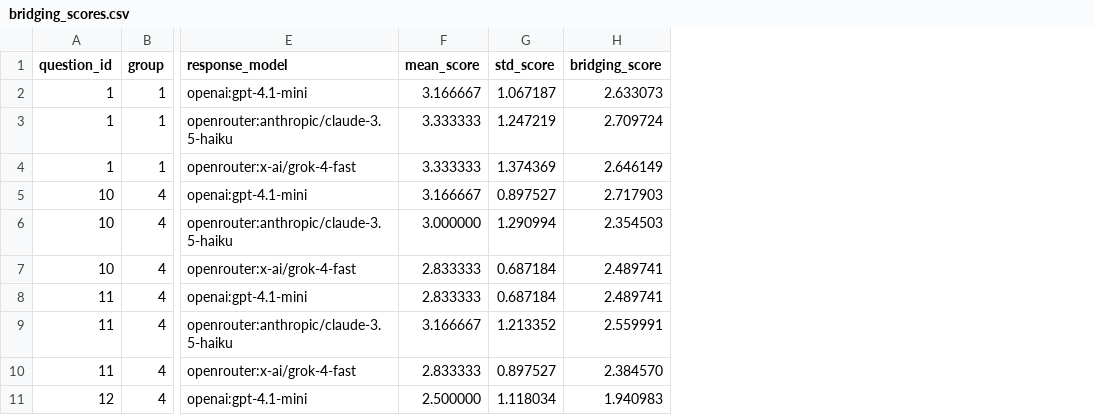
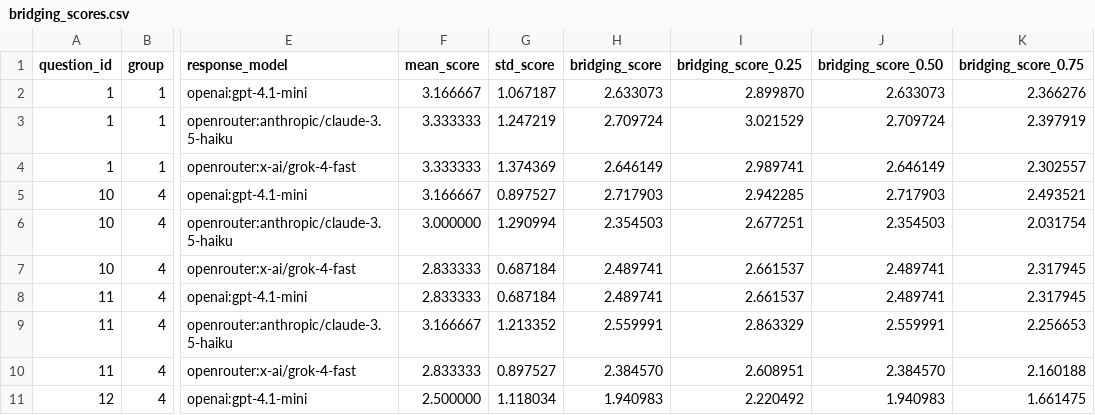
Before and after one commit to willjgriff/llm-pluralism, a CSV file: results/analysis/bridging_scores.csv, drawn as a sheet; only a part is shown, gaps mark what is left out; the diff names each change by its address in the sheet, - before the commit and + after, or states it on an @@ line.

Commit message:
Test with different lambda values and add lambda comparison chart

```diff
--- a/results/analysis/bridging_scores.csv
+++ b/results/analysis/bridging_scores.csv
+column I (bridging_score_0.25), rows 2-11: 2.899870 | 3.021529 | 2.989741 | 2.942285 | 2.677251 | 2.661537 | 2.661537 | 2.863329 | 2.608951 | 2.220492
+column J (bridging_score_0.50), rows 2-11: 2.633073 | 2.709724 | 2.646149 | 2.717903 | 2.354503 | 2.489741 | 2.489741 | 2.559991 | 2.384570 | 1.940983
+column K (bridging_score_0.75), rows 2-11: 2.366276 | 2.397919 | 2.302557 | 2.493521 | 2.031754 | 2.317945 | 2.317945 | 2.256653 | 2.160188 | 1.661475
```
Also changed, not shown: 3 other files.
